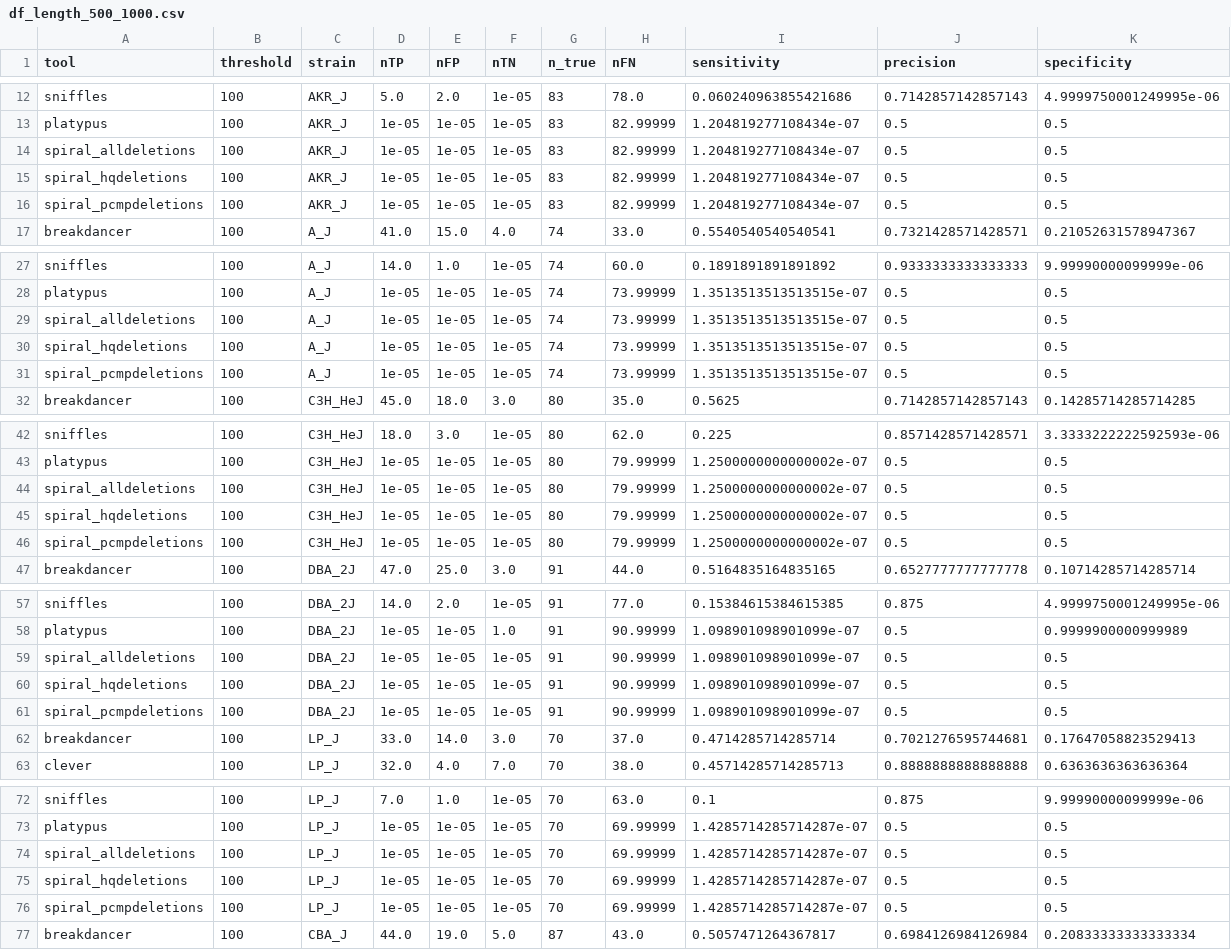
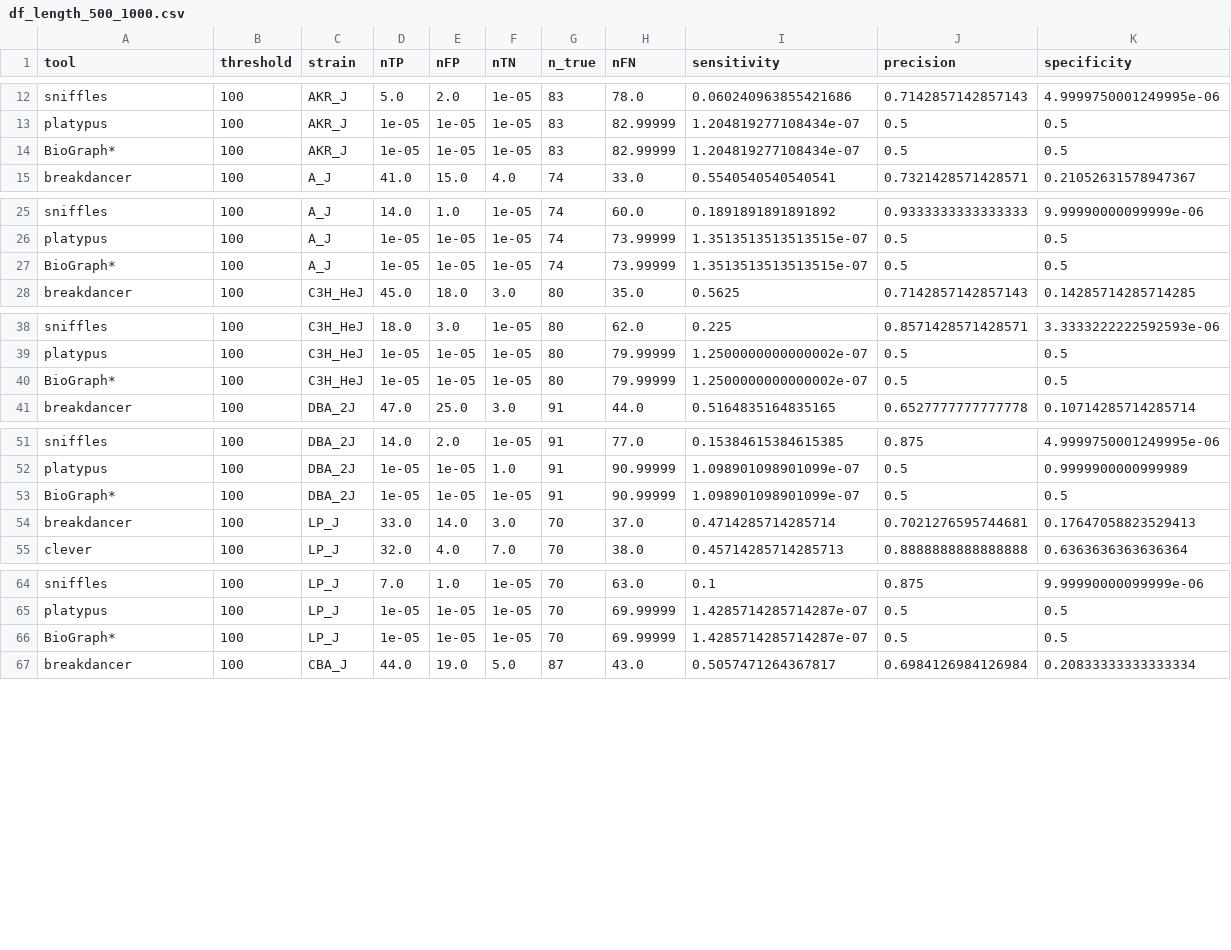
Before and after one commit to Mangul-Lab-USC/benchmarking_SV, a CSV file: analysis_files/df_length_500_1000.csv, drawn as a sheet; only a part is shown, gaps mark what is left out; removed rows and columns are numbered as before the commit, all else as after; rows hold the shown columns only; the diff covers the shown part only; the diff names each change by its address in the sheet, - before the commit and + after, or states it on an @@ line.

```diff
--- a/analysis_files/df_length_500_1000.csv
+++ b/analysis_files/df_length_500_1000.csv
-row 14: spiral_alldeletions | 100 | AKR_J | 1e-05 | 1e-05 | 1e-05 | 83 | 82.99999 | 1.204819277108434e-07 | 0.5 | 0.5
-A14 (tool): spiral_hqdeletions
+A14 (tool): BioGraph*
-row 16: spiral_pcmpdeletions | 100 | AKR_J | 1e-05 | 1e-05 | 1e-05 | 83 | 82.99999 | 1.204819277108434e-07 | 0.5 | 0.5
-row 29: spiral_alldeletions | 100 | A_J | 1e-05 | 1e-05 | 1e-05 | 74 | 73.99999 | 1.3513513513513515e-07 | 0.5 | 0.5
-A27 (tool): spiral_hqdeletions
+A27 (tool): BioGraph*
-row 31: spiral_pcmpdeletions | 100 | A_J | 1e-05 | 1e-05 | 1e-05 | 74 | 73.99999 | 1.3513513513513515e-07 | 0.5 | 0.5
-row 44: spiral_alldeletions | 100 | C3H_HeJ | 1e-05 | 1e-05 | 1e-05 | 80 | 79.99999 | 1.2500000000000002e-07 | 0.5 | 0.5
-A40 (tool): spiral_hqdeletions
+A40 (tool): BioGraph*
-row 46: spiral_pcmpdeletions | 100 | C3H_HeJ | 1e-05 | 1e-05 | 1e-05 | 80 | 79.99999 | 1.2500000000000002e-07 | 0.5 | 0.5
-row 59: spiral_alldeletions | 100 | DBA_2J | 1e-05 | 1e-05 | 1e-05 | 91 | 90.99999 | 1.098901098901099e-07 | 0.5 | 0.5
-A53 (tool): spiral_hqdeletions
+A53 (tool): BioGraph*
-row 61: spiral_pcmpdeletions | 100 | DBA_2J | 1e-05 | 1e-05 | 1e-05 | 91 | 90.99999 | 1.098901098901099e-07 | 0.5 | 0.5
-row 74: spiral_alldeletions | 100 | LP_J | 1e-05 | 1e-05 | 1e-05 | 70 | 69.99999 | 1.4285714285714287e-07 | 0.5 | 0.5
-A66 (tool): spiral_hqdeletions
+A66 (tool): BioGraph*
-row 76: spiral_pcmpdeletions | 100 | LP_J | 1e-05 | 1e-05 | 1e-05 | 70 | 69.99999 | 1.4285714285714287e-07 | 0.5 | 0.5
```
Also changed, not shown: 2 removed rows and 1 edited cell elsewhere in this file, analysis_files/df_length_1000_.csv, analysis_files/df_length_100_500.csv, 11 other files.
